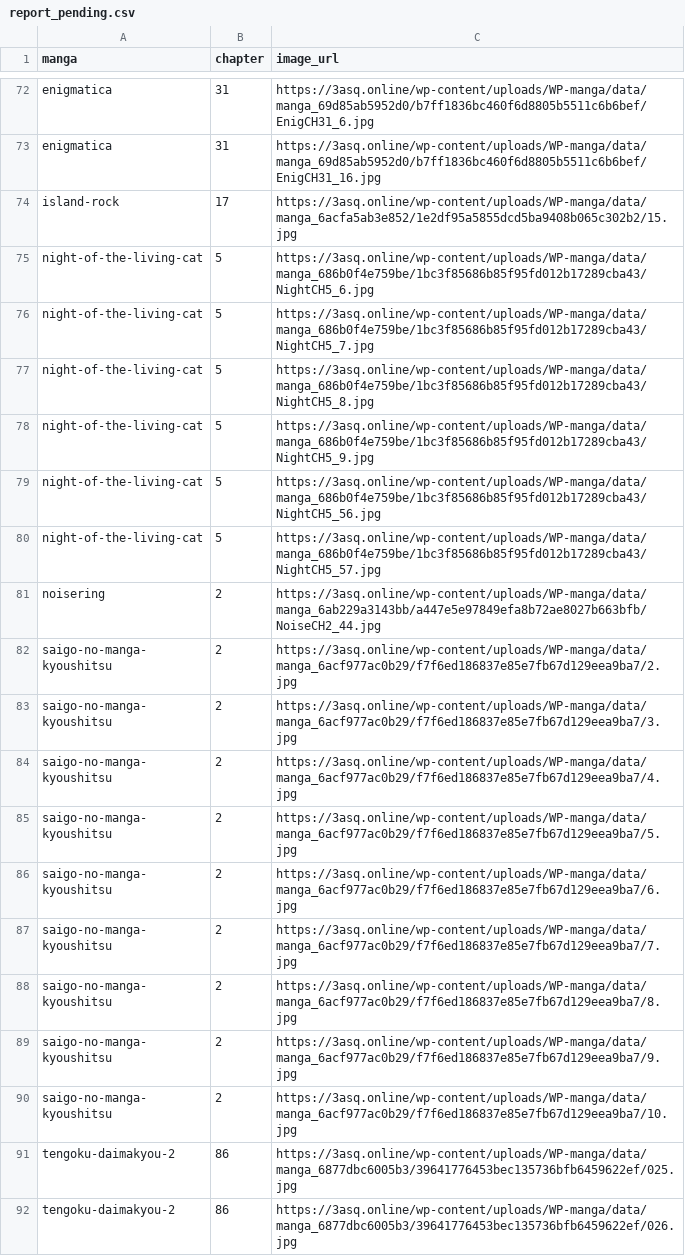
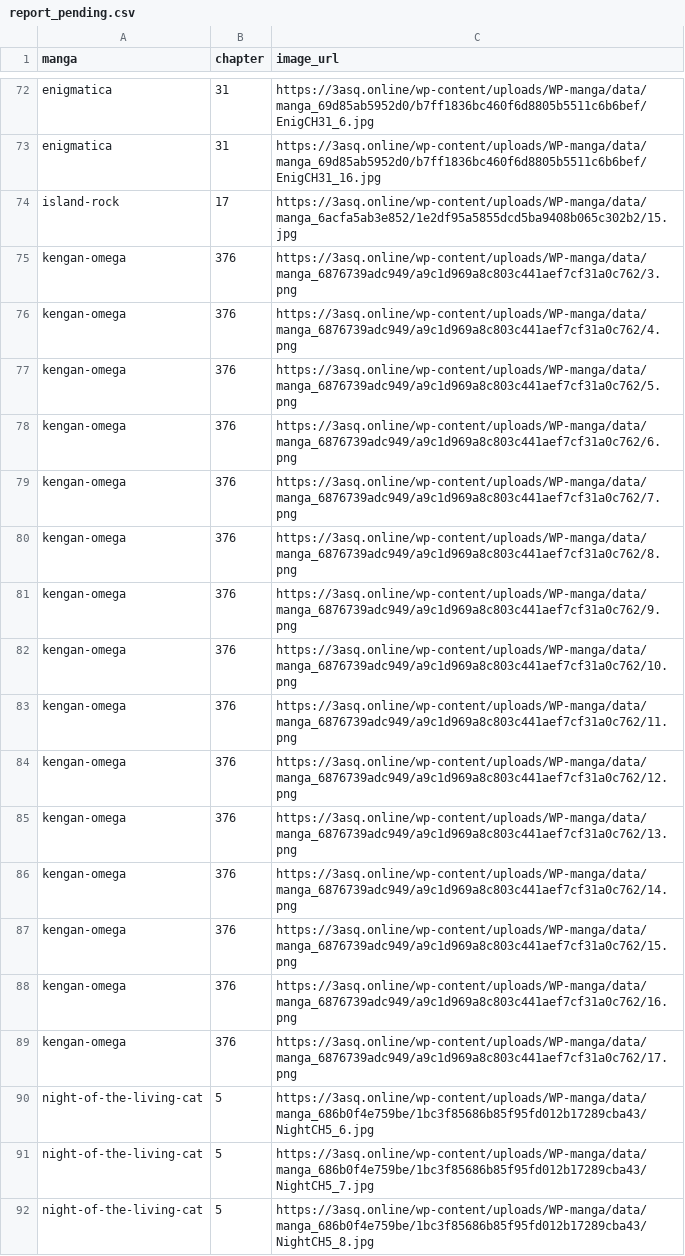
Before and after one commit to 24bit192kHz/3asq-image-recovery-site, a CSV file: report_pending.csv, drawn as a sheet; only a part is shown, gaps mark what is left out; the shorter side is filled out with more unchanged rows; the diff names each change by its address in the sheet, - before the commit and + after, or states it on an @@ line.

```diff
--- a/report_pending.csv
+++ b/report_pending.csv
+row 75: kengan-omega | 376 | https://3asq.online/wp-content/uploads/WP-manga/data/manga_6876739adc949/a9c1d969a8c803c441aef7cf31a0c762/3.png
+row 76: kengan-omega | 376 | https://3asq.online/wp-content/uploads/WP-manga/data/manga_6876739adc949/a9c1d969a8c803c441aef7cf31a0c762/4.png
+row 77: kengan-omega | 376 | https://3asq.online/wp-content/uploads/WP-manga/data/manga_6876739adc949/a9c1d969a8c803c441aef7cf31a0c762/5.png
+row 78: kengan-omega | 376 | https://3asq.online/wp-content/uploads/WP-manga/data/manga_6876739adc949/a9c1d969a8c803c441aef7cf31a0c762/6.png
+row 79: kengan-omega | 376 | https://3asq.online/wp-content/uploads/WP-manga/data/manga_6876739adc949/a9c1d969a8c803c441aef7cf31a0c762/7.png
+row 80: kengan-omega | 376 | https://3asq.online/wp-content/uploads/WP-manga/data/manga_6876739adc949/a9c1d969a8c803c441aef7cf31a0c762/8.png
+row 81: kengan-omega | 376 | https://3asq.online/wp-content/uploads/WP-manga/data/manga_6876739adc949/a9c1d969a8c803c441aef7cf31a0c762/9.png
+row 82: kengan-omega | 376 | https://3asq.online/wp-content/uploads/WP-manga/data/manga_6876739adc949/a9c1d969a8c803c441aef7cf31a0c762/10.png
+row 83: kengan-omega | 376 | https://3asq.online/wp-content/uploads/WP-manga/data/manga_6876739adc949/a9c1d969a8c803c441aef7cf31a0c762/11.png
+row 84: kengan-omega | 376 | https://3asq.online/wp-content/uploads/WP-manga/data/manga_6876739adc949/a9c1d969a8c803c441aef7cf31a0c762/12.png
+row 85: kengan-omega | 376 | https://3asq.online/wp-content/uploads/WP-manga/data/manga_6876739adc949/a9c1d969a8c803c441aef7cf31a0c762/13.png
+row 86: kengan-omega | 376 | https://3asq.online/wp-content/uploads/WP-manga/data/manga_6876739adc949/a9c1d969a8c803c441aef7cf31a0c762/14.png
+row 87: kengan-omega | 376 | https://3asq.online/wp-content/uploads/WP-manga/data/manga_6876739adc949/a9c1d969a8c803c441aef7cf31a0c762/15.png
+row 88: kengan-omega | 376 | https://3asq.online/wp-content/uploads/WP-manga/data/manga_6876739adc949/a9c1d969a8c803c441aef7cf31a0c762/16.png
+row 89: kengan-omega | 376 | https://3asq.online/wp-content/uploads/WP-manga/data/manga_6876739adc949/a9c1d969a8c803c441aef7cf31a0c762/17.png
```
Also changed, not shown: report_by_manga.csv, report_summary.csv, 3 other files.
